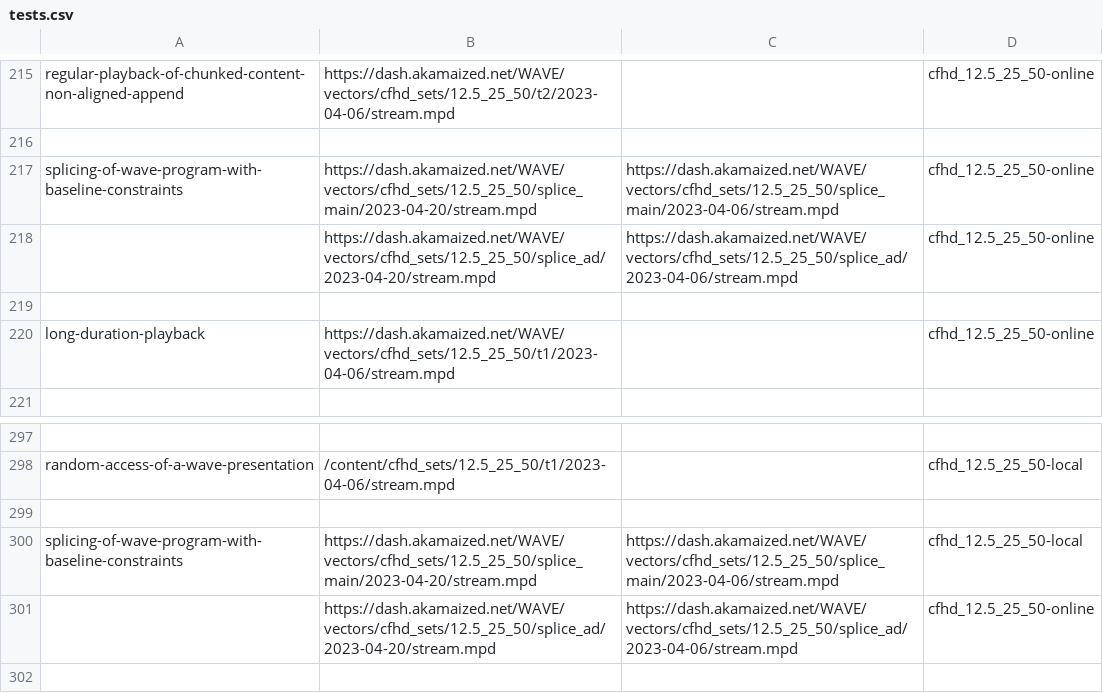
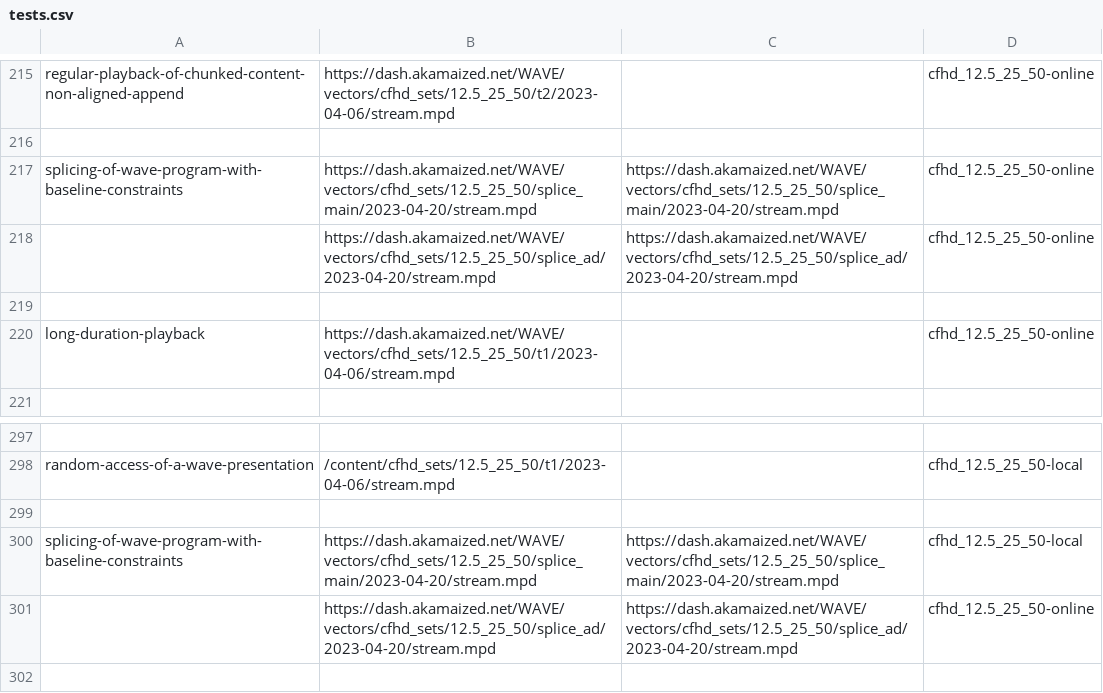
Before and after one commit to cta-wave/dpctf-tests, a CSV file: tests.csv, drawn as a sheet; only a part is shown, gaps mark what is left out.

```diff
--- a/tests.csv
+++ b/tests.csv
@@ -216,4 +216,4 @@
 
-"splicing-of-wave-program-with-baseline-constraints","https://dash.akamaized.net/WAVE/vectors/cfhd_sets/12.5_25_50/splice_main/2023-04-20/stream.mpd","https://dash.akamaized.net/WAVE/vectors/cfhd_sets/12.5_25_50/splice_main/2023-04-06/stream.mpd","cfhd_12.5_25_50-online"
-"","https://dash.akamaized.net/WAVE/vectors/cfhd_sets/12.5_25_50/splice_ad/2023-04-20/stream.mpd","https://dash.akamaized.net/WAVE/vectors/cfhd_sets/12.5_25_50/splice_ad/2023-04-06/stream.mpd","cfhd_12.5_25_50-online"
+"splicing-of-wave-program-with-baseline-constraints","https://dash.akamaized.net/WAVE/vectors/cfhd_sets/12.5_25_50/splice_main/2023-04-20/stream.mpd","https://dash.akamaized.net/WAVE/vectors/cfhd_sets/12.5_25_50/splice_main/2023-04-20/stream.mpd","cfhd_12.5_25_50-online"
+"","https://dash.akamaized.net/WAVE/vectors/cfhd_sets/12.5_25_50/splice_ad/2023-04-20/stream.mpd","https://dash.akamaized.net/WAVE/vectors/cfhd_sets/12.5_25_50/splice_ad/2023-04-20/stream.mpd","cfhd_12.5_25_50-online"
 
@@ -299,4 +299,4 @@
 
-"splicing-of-wave-program-with-baseline-constraints","https://dash.akamaized.net/WAVE/vectors/cfhd_sets/12.5_25_50/splice_main/2023-04-20/stream.mpd","https://dash.akamaized.net/WAVE/vectors/cfhd_sets/12.5_25_50/splice_main/2023-04-06/stream.mpd","cfhd_12.5_25_50-local"
-"","https://dash.akamaized.net/WAVE/vectors/cfhd_sets/12.5_25_50/splice_ad/2023-04-20/stream.mpd","https://dash.akamaized.net/WAVE/vectors/cfhd_sets/12.5_25_50/splice_ad/2023-04-06/stream.mpd","cfhd_12.5_25_50-online"
+"splicing-of-wave-program-with-baseline-constraints","https://dash.akamaized.net/WAVE/vectors/cfhd_sets/12.5_25_50/splice_main/2023-04-20/stream.mpd","https://dash.akamaized.net/WAVE/vectors/cfhd_sets/12.5_25_50/splice_main/2023-04-20/stream.mpd","cfhd_12.5_25_50-local"
+"","https://dash.akamaized.net/WAVE/vectors/cfhd_sets/12.5_25_50/splice_ad/2023-04-20/stream.mpd","https://dash.akamaized.net/WAVE/vectors/cfhd_sets/12.5_25_50/splice_ad/2023-04-20/stream.mpd","cfhd_12.5_25_50-online"
 
```
Also changed, not shown: 3 other files.
